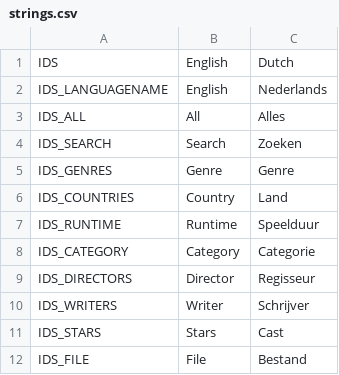
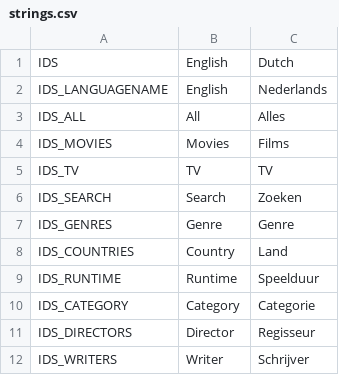
Before and after one commit to anlarke/MovieExplorer, a CSV file: MovieExplorer/strings.csv, drawn as a sheet; only a part is shown; the shorter side is filled out with more unchanged rows; the diff names each change by its address in the sheet, - before the commit and + after, or states it on an @@ line.

Commit message:
*Automatically creates category for all movies and all tv.

```diff
--- a/MovieExplorer/strings.csv
+++ b/MovieExplorer/strings.csv
+row 4: IDS_MOVIES | Movies | Films
+row 5: IDS_TV | TV | TV
```
Also changed, not shown: 8 other files.
